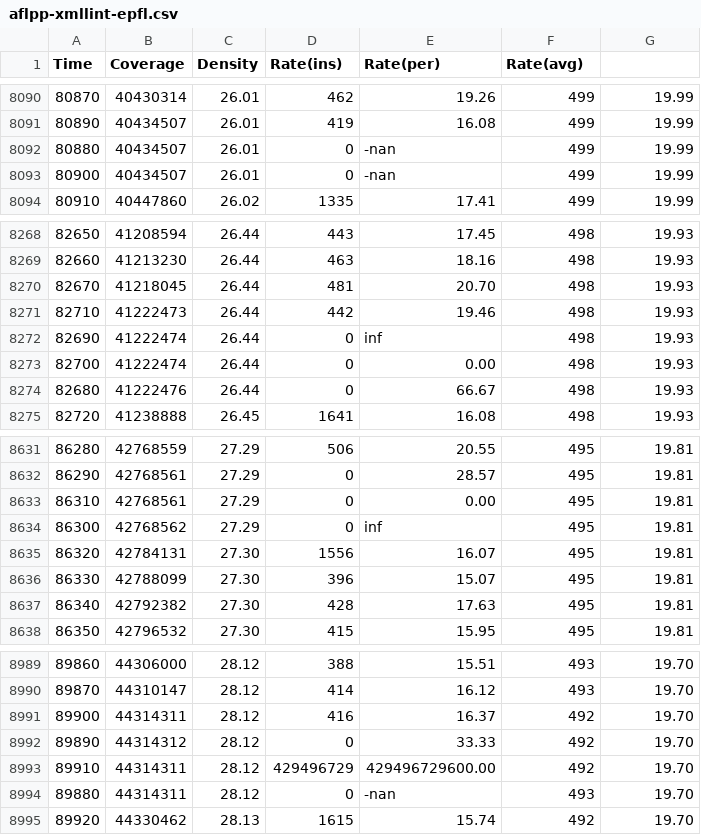
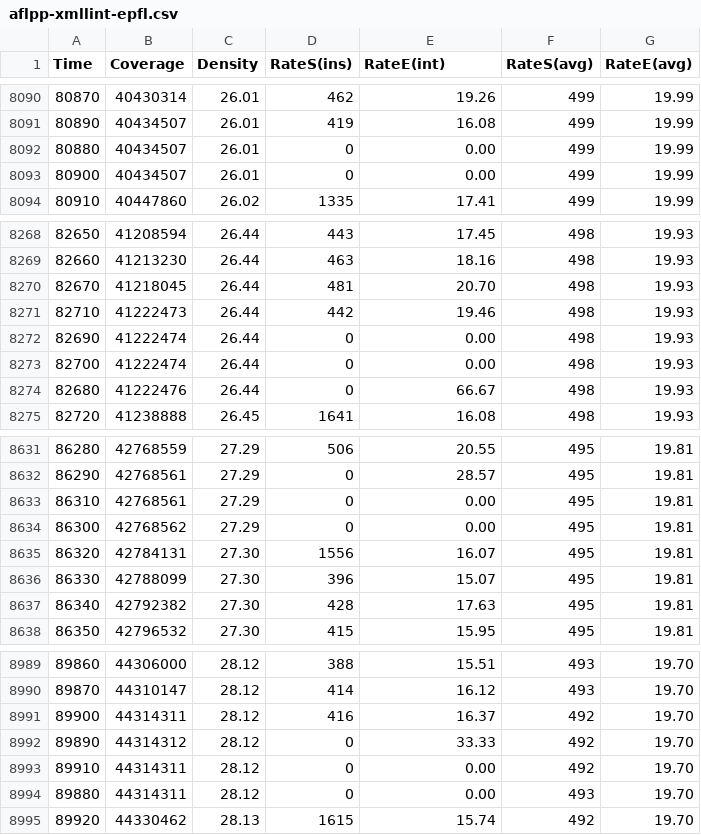
Before and after one commit to gwangmu/LogicStateCoverage, a CSV file: lscov/vault/aflpp-xmllint-epfl.csv, drawn as a sheet; only a part is shown, gaps mark what is left out; the diff names each change by its address in the sheet, - before the commit and + after, or states it on an @@ line.

Commit message:
vault: fixed -nan/inf rates

```diff
--- a/lscov/vault/aflpp-xmllint-epfl.csv
+++ b/lscov/vault/aflpp-xmllint-epfl.csv
-D1: Rate(ins)
+D1: RateS(ins)
-E1: Rate(per)
+E1: RateE(int)
-F1: Rate(avg)
+F1: RateS(avg)
-G1: (empty)
+G1: RateE(avg)
-E8092:E8093 (RateE(int)): -nan
+E8092:E8093 (RateE(int)): 0.00
-E8272 (RateE(int)): inf
+E8272 (RateE(int)): 0.00
-E8634 (RateE(int)): inf
+E8634 (RateE(int)): 0.00
-D8993 (RateS(ins)): 429496729
+D8993 (RateS(ins)): 0
-E8993 (RateE(int)): 429496729600.00
+E8993 (RateE(int)): 0.00
-E8994 (RateE(int)): -nan
+E8994 (RateE(int)): 0.00
```
